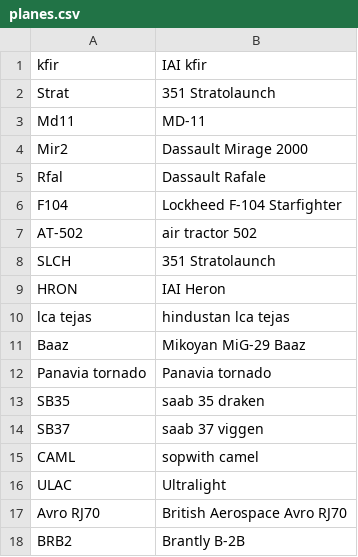
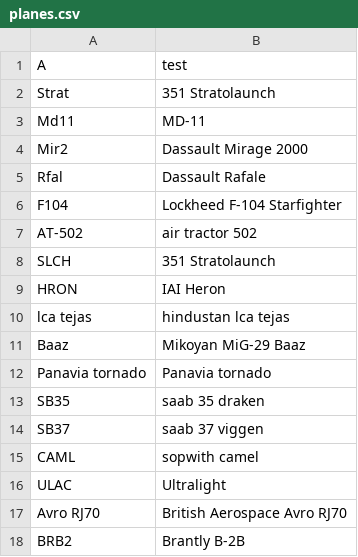
Before and after one commit to Jona-saltz/my-plane-tracker, a CSV file: planes.csv, drawn as a sheet; removed rows and columns are numbered as before the commit, all else as after; the diff names each change by its address in the sheet, - before the commit and + after, or states it on an @@ line.

Commit message:
Update planes.csv
first is test

```diff
--- a/planes.csv
+++ b/planes.csv
-row 1: kfir | IAI kfir
+row 1: A | test
```
